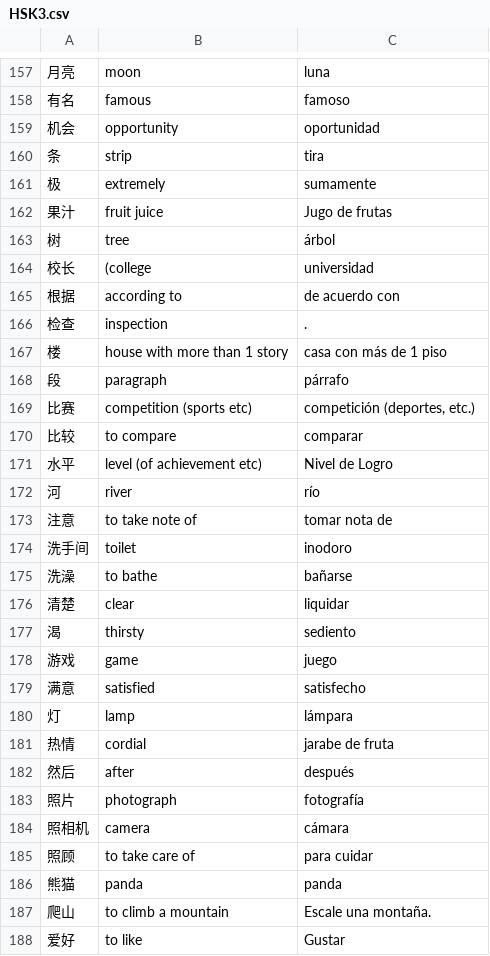
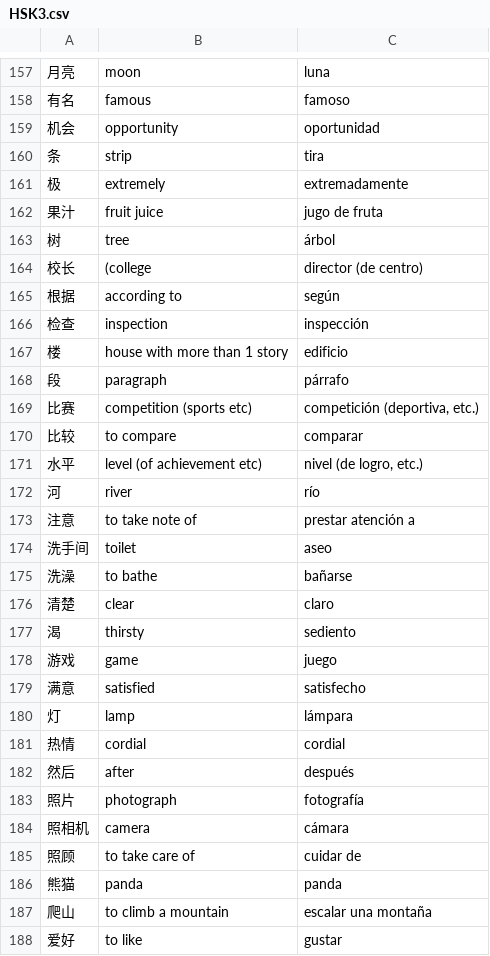
Before and after one commit to Jonathangadeaharder/VocabLevels, a CSV file: chinese/HSK3.csv, drawn as a sheet; only a part is shown, gaps mark what is left out; the diff covers the shown part only; the diff names each change by its address in the sheet, - before the commit and + after, or states it on an @@ line.

```diff
--- a/chinese/HSK3.csv
+++ b/chinese/HSK3.csv
-C161: sumamente
+C161: extremadamente
-C162: Jugo de frutas
+C162: jugo de fruta
-C164: universidad
+C164: director (de centro)
-C165: de acuerdo con
+C165: según
-C166: .
+C166: inspección
-C167: casa con más de 1 piso
+C167: edificio
-C169: competición (deportes, etc.)
+C169: competición (deportiva, etc.)
-C171: Nivel de Logro
+C171: nivel (de logro, etc.)
-C173: tomar nota de
+C173: prestar atención a
-C174: inodoro
+C174: aseo
-C176: liquidar
+C176: claro
-C181: jarabe de fruta
+C181: cordial
-C185: para cuidar
+C185: cuidar de
-C187: Escale una montaña.
+C187: escalar una montaña
-C188: Gustar
+C188: gustar
```
Also changed, not shown: 183 edited cells elsewhere in this file, chinese/HSK1.csv, chinese/HSK2.csv, 3 other files.
